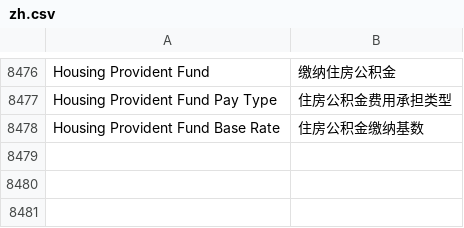
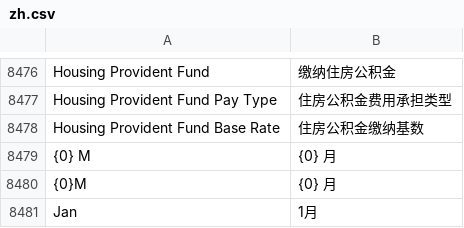
Before and after one commit to saoxia/erpnext_china, a CSV file: erpnext_china/translations/zh.csv, drawn as a sheet; only a part is shown, gaps mark what is left out.

Commit message:
Update zh.csv

```diff
--- a/erpnext_china/translations/zh.csv
+++ b/erpnext_china/translations/zh.csv
@@ -9003 +9003,4 @@ Housing Provident Fund Pay Type,住房公积金费用承担类型,
 Housing Provident Fund Base Rate,住房公积金缴纳基数,
+{0} M,{0} 月,
+{0}M,{0} 月,
+Jan,1月,
```
